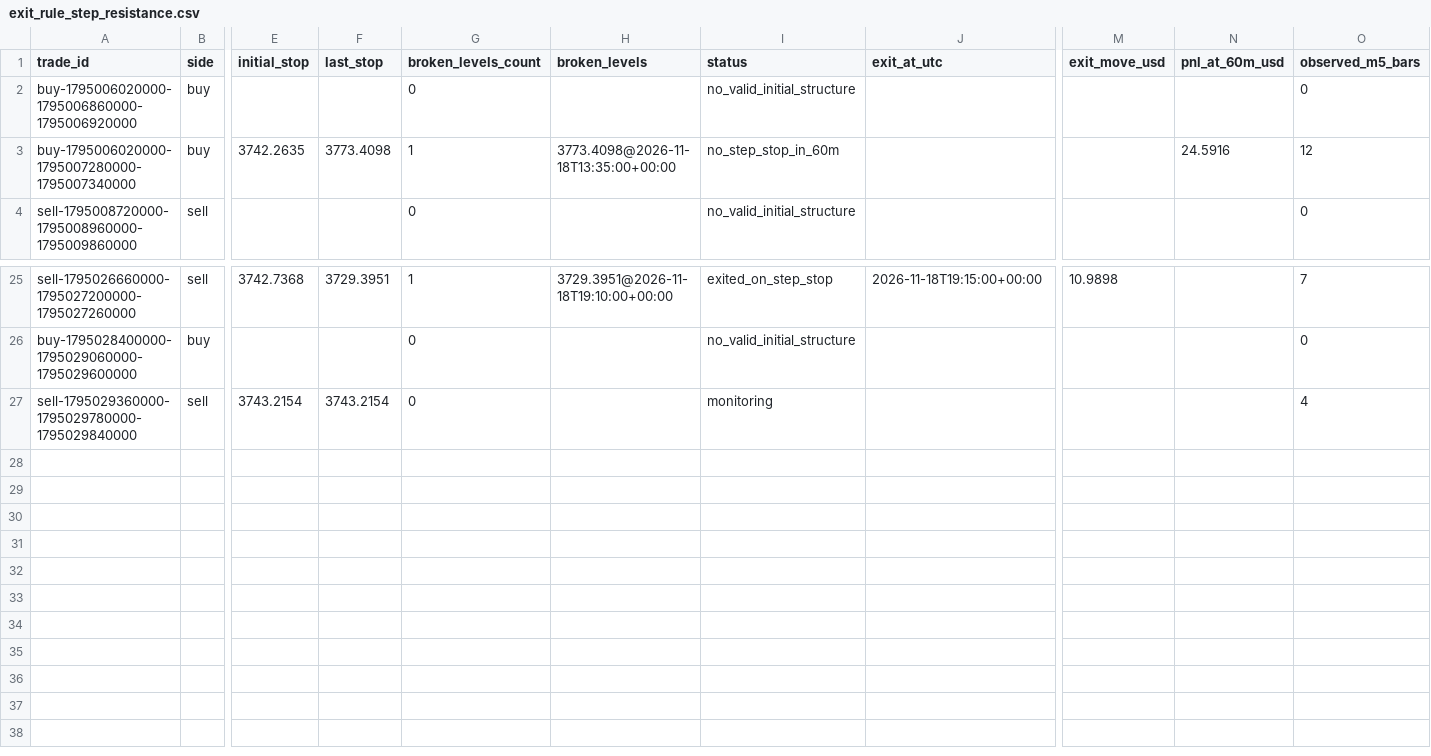
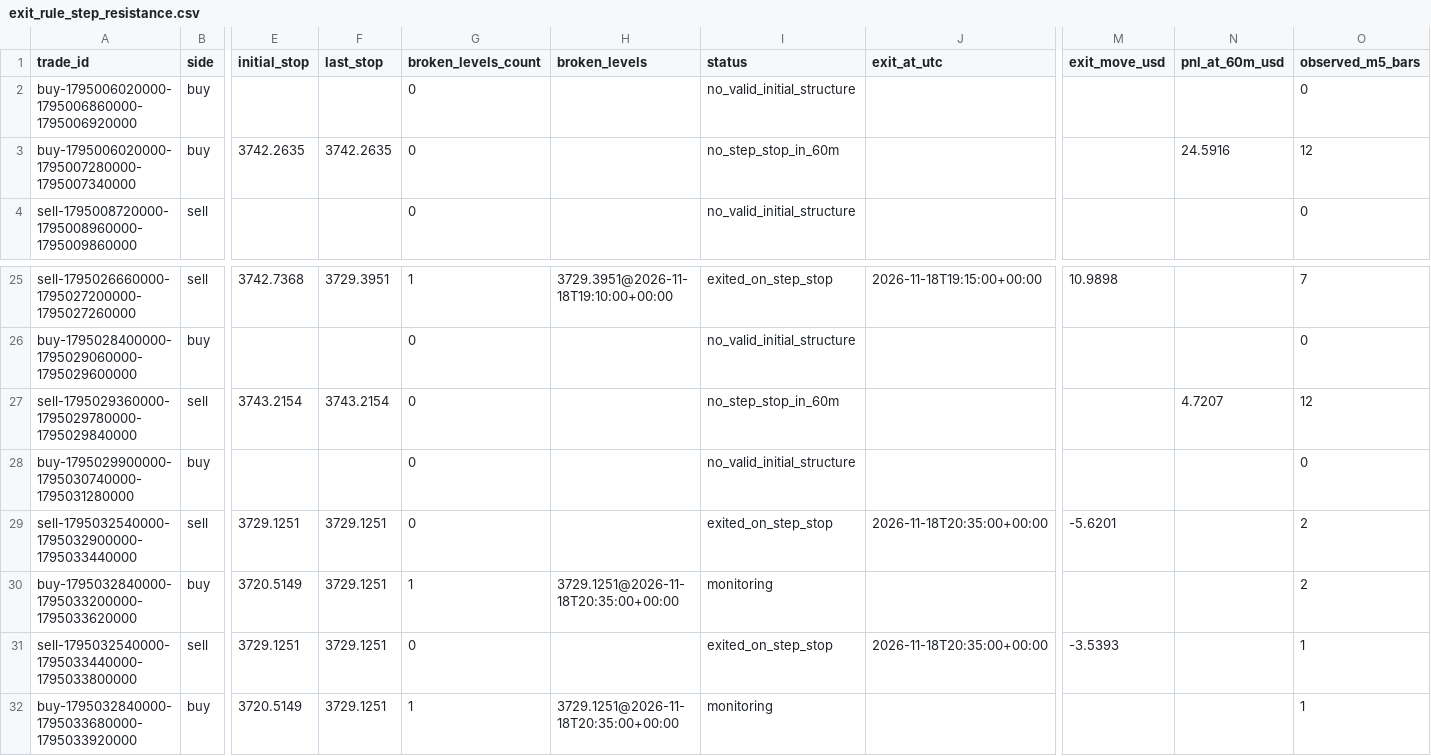
Before and after one commit to salehrbo1-cell/Alert-bot, a CSV file: research/sonic_paper/exit_rule_step_resistance.csv, drawn as a sheet; only a part is shown, gaps mark what is left out; rows hold the shown columns only; the diff names each change by its address in the sheet, - before the commit and + after, or states it on an @@ line.

```diff
--- a/research/sonic_paper/exit_rule_step_resistance.csv
+++ b/research/sonic_paper/exit_rule_step_resistance.csv
-F3 (last_stop): 3773.4098
+F3 (last_stop): 3742.2635
-G3 (broken_levels_count): 1
+G3 (broken_levels_count): 0
-H3 (broken_levels): 3773.4098@2026-11-18T13:35:00+00:00
+H3 (broken_levels): (empty)
-I27 (status): monitoring
+I27 (status): no_step_stop_in_60m
-N27 (pnl_at_60m_usd): (empty)
+N27 (pnl_at_60m_usd): 4.7207
-O27 (observed_m5_bars): 4
+O27 (observed_m5_bars): 12
+row 28: buy-1795029900000-1795030740000-1795031280000 | buy |  |  | 0 |  | no_valid_initial_structure |  |  |  | 0
+row 29: sell-1795032540000-1795032900000-1795033440000 | sell | 3729.1251 | 3729.1251 | 0 |  | exited_on_step_stop | 2026-11-18T20:35:00+00:00 | -5.6201 |  | 2
+row 30: buy-1795032840000-1795033200000-1795033620000 | buy | 3720.5149 | 3729.1251 | 1 | 3729.1251@2026-11-18T20:35:00+00:00 | monitoring |  |  |  | 2
+row 31: sell-1795032540000-1795033440000-1795033800000 | sell | 3729.1251 | 3729.1251 | 0 |  | exited_on_step_stop | 2026-11-18T20:35:00+00:00 | -3.5393 |  | 1
+row 32: buy-1795032840000-1795033680000-1795033920000 | buy | 3720.5149 | 3729.1251 | 1 | 3729.1251@2026-11-18T20:35:00+00:00 | monitoring |  |  |  | 1
```
Also changed, not shown: research/sonic_paper/exit_rule_m5_structure.csv, research/sonic_paper/exit_rule_structure_break.csv, 4 other files.
